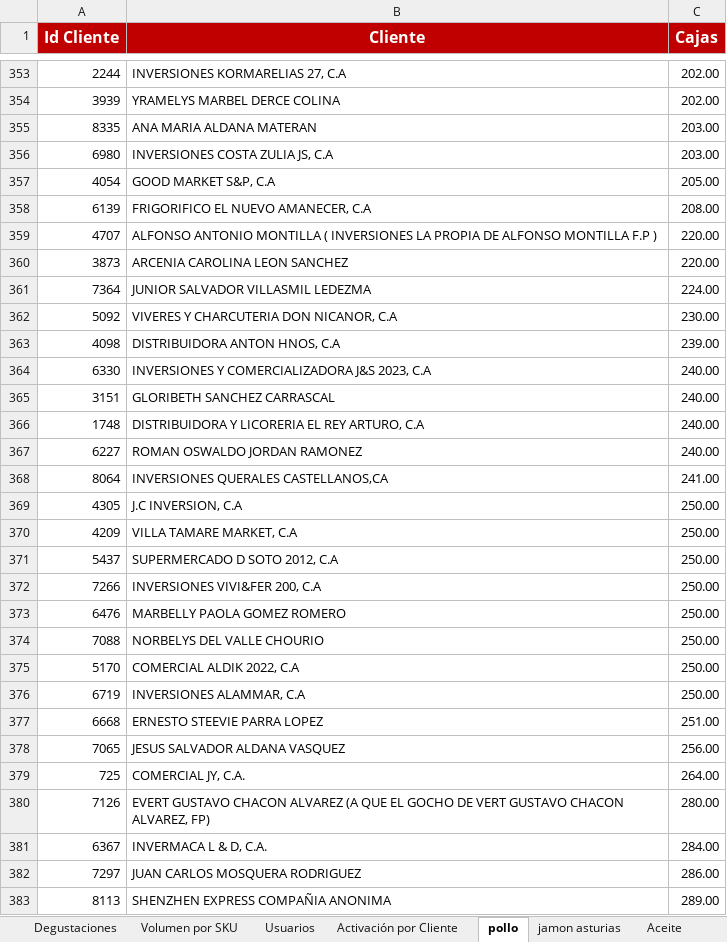
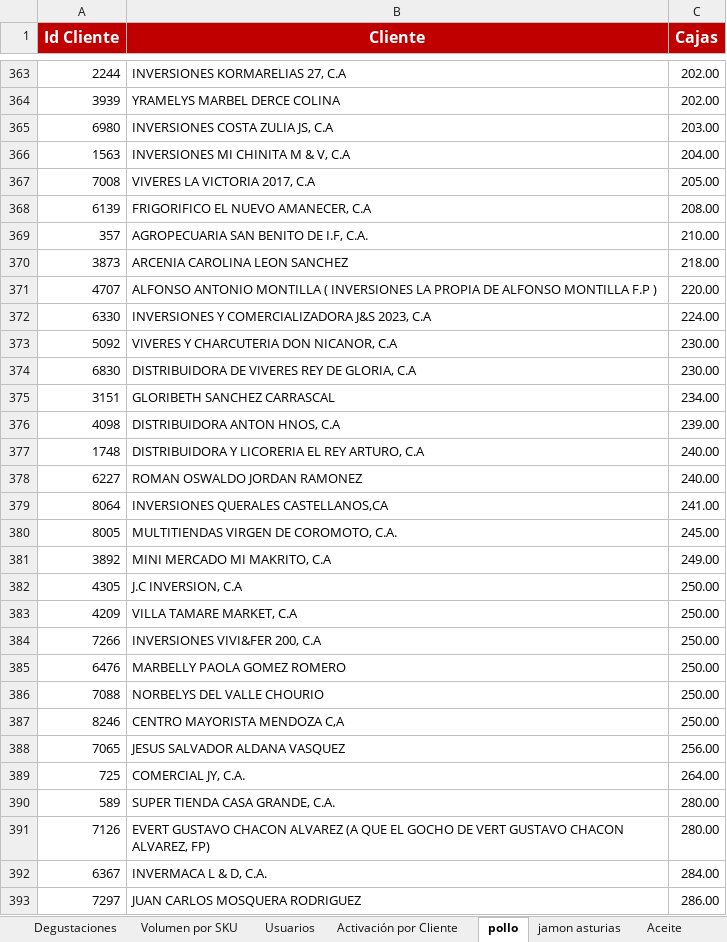
Before and after one commit to legatixpro-alt/dashboard-fdv---planificador, an Excel workbook: sheet.xlsx, sheet pollo, drawn as a sheet; only a part is shown, gaps mark what is left out; the shorter side is filled out with more unchanged rows; values as stored, in another font and other column widths than the file's, no borders; charts and pictures not drawn; removed rows and columns are numbered as before the commit, all else as after; the diff covers the shown part only; the diff names each change by its address in the sheet, - before the commit and + after, or states it on an @@ line.

```diff
--- a/sheet.xlsx (sheet pollo)
+++ b/sheet.xlsx (sheet pollo)
-row 355: 8335 | ANA MARIA ALDANA MATERAN | 203.00
-row 357: 4054 | GOOD MARKET S&P, C.A | 205.00
+row 366: 1563 | INVERSIONES MI CHINITA M & V, C.A | 204.00
+row 367: 7008 | VIVERES LA VICTORIA 2017, C.A | 205.00
+row 369: 357 | AGROPECUARIA SAN BENITO DE I.F, C.A. | 210.00
+row 370: 3873 | ARCENIA CAROLINA LEON SANCHEZ | 218.00
-row 360: 3873 | ARCENIA CAROLINA LEON SANCHEZ | 220.00
-row 361: 7364 | JUNIOR SALVADOR VILLASMIL LEDEZMA | 224.00
+row 372: 6330 | INVERSIONES Y COMERCIALIZADORA J&S 2023, C.A | 224.00
+row 374: 6830 | DISTRIBUIDORA DE VIVERES REY DE GLORIA, C.A | 230.00
+row 375: 3151 | GLORIBETH SANCHEZ CARRASCAL | 234.00
-row 364: 6330 | INVERSIONES Y COMERCIALIZADORA J&S 2023, C.A | 240.00
-row 365: 3151 | GLORIBETH SANCHEZ CARRASCAL | 240.00
+row 380: 8005 | MULTITIENDAS VIRGEN DE COROMOTO, C.A. | 245.00
+row 381: 3892 | MINI MERCADO MI MAKRITO, C.A | 249.00
-row 371: 5437 | SUPERMERCADO D SOTO 2012, C.A | 250.00
-row 375: 5170 | COMERCIAL ALDIK 2022, C.A | 250.00
-row 376: 6719 | INVERSIONES ALAMMAR, C.A | 250.00
-row 377: 6668 | ERNESTO STEEVIE PARRA LOPEZ | 251.00
+row 387: 8246 | CENTRO MAYORISTA MENDOZA C,A | 250.00
+row 390: 589 | SUPER TIENDA CASA GRANDE, C.A. | 280.00
```
Also changed, not shown: 82 added rows, 58 removed rows and 26 edited cells elsewhere in this sheet, sheet Volumen por SKU, sheet Enteros Ligeros, sheet Azucar, sheet Aceite, sheet jamon asturias, sheet Grid de Activación por Vendedor, 1 more sheet.
